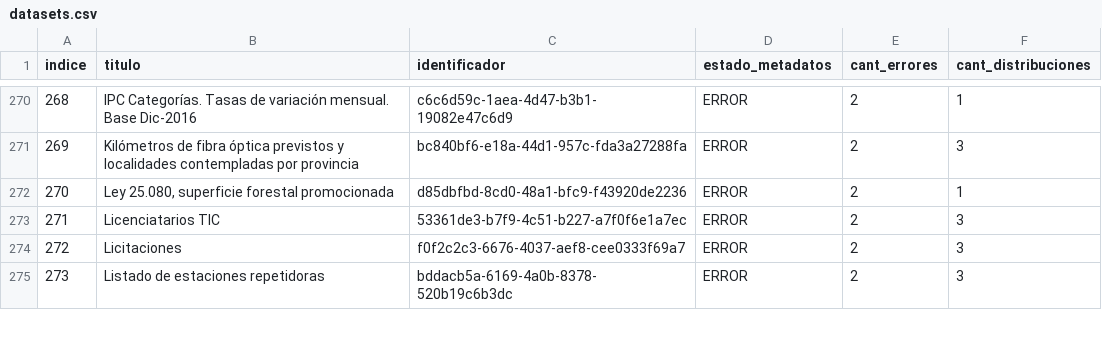
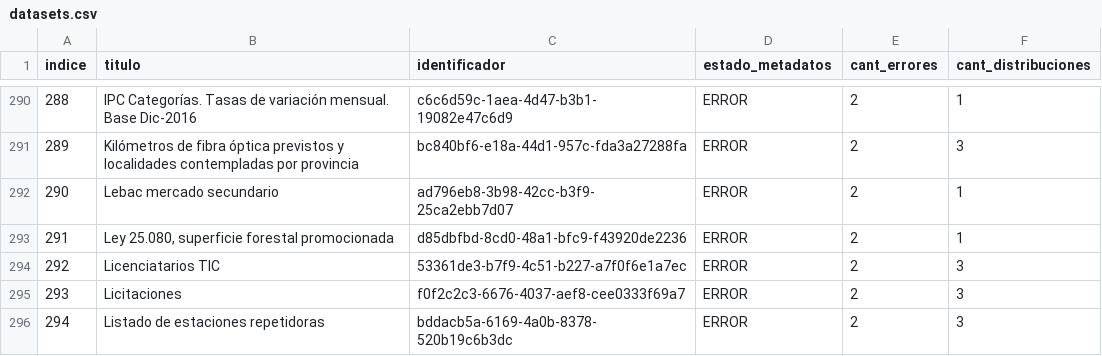
Before and after one commit to augustodevesa/libreria-catalogos, a CSV file: datosgobar-ckan/datasets.csv, drawn as a sheet; only a part is shown, gaps mark what is left out; the diff covers the shown part only; the diff names each change by its address in the sheet, - before the commit and + after, or states it on an @@ line.

```diff
--- a/datosgobar-ckan/datasets.csv
+++ b/datosgobar-ckan/datasets.csv
@@ column A (indice) renumbered from row 5 down @@
+row 292: 290 | Lebac mercado secundario | ad796eb8-3b98-42cc-b3f9-25ca2ebb7d07 | ERROR | 2 | 1
```
Also changed, not shown: 26 added rows and 22 edited cells elsewhere in this file.
